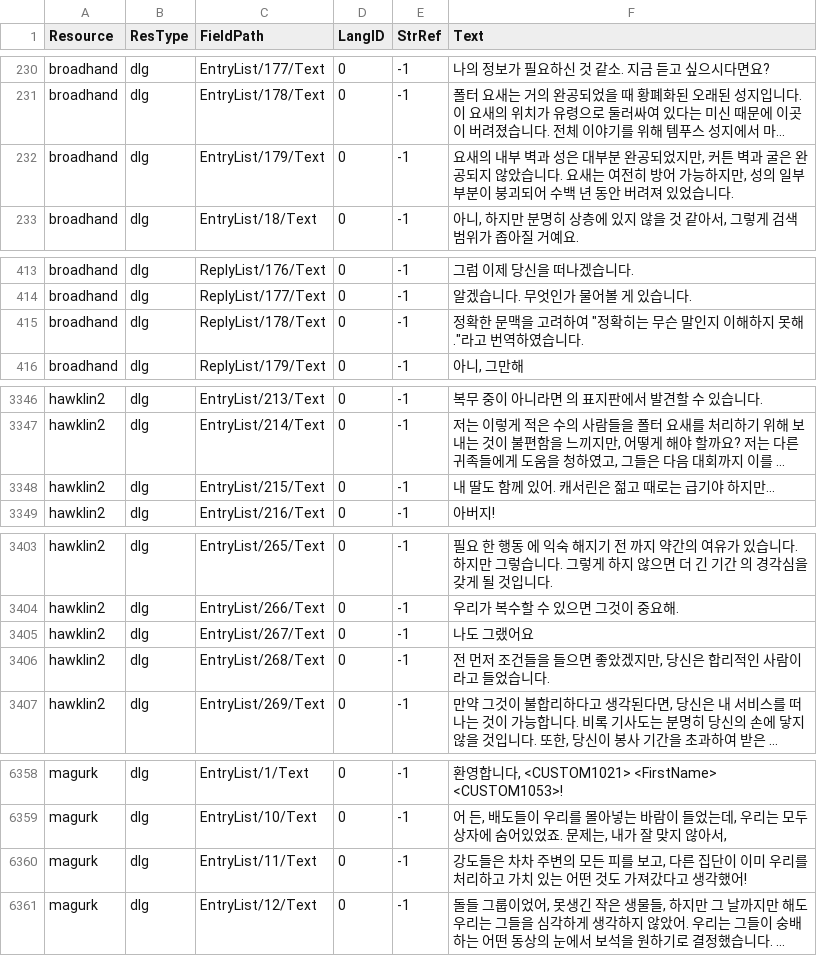
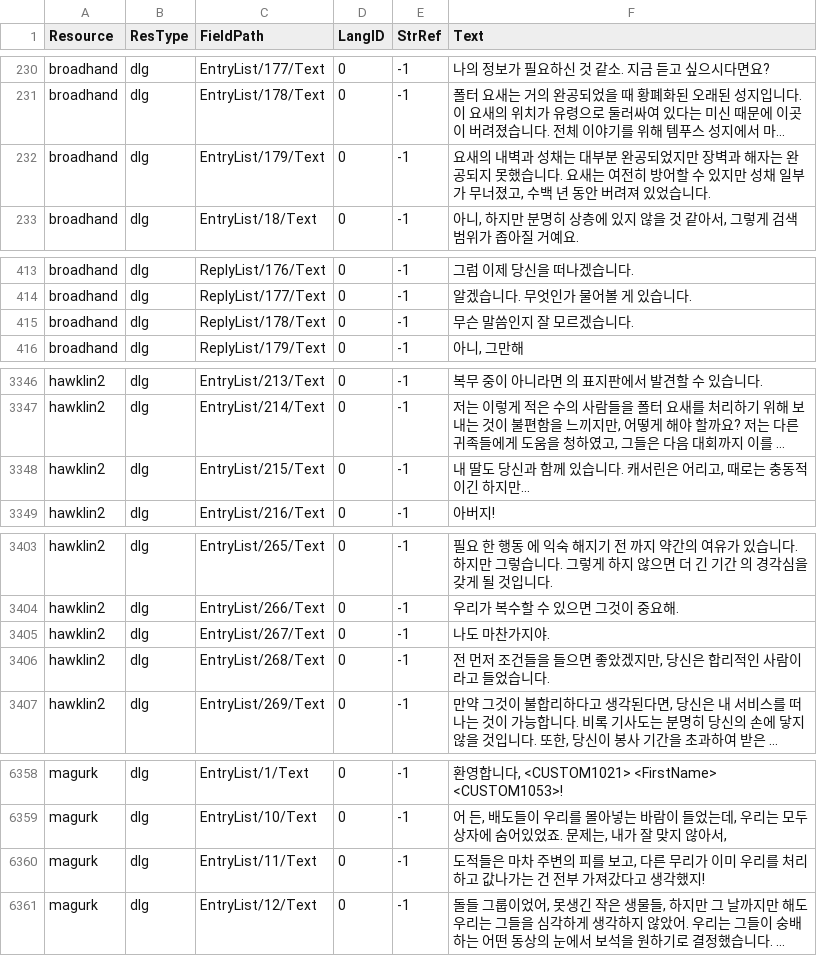
Before and after one commit to iamtalker/nwn1ee-korean-unified, a CSV file: installer/modbuild/premium/wcoc/inline/dlg.csv, drawn as a sheet; only a part is shown, gaps mark what is left out; long unchanged cells end in …; the diff covers the shown part only; the diff names each change by its address in the sheet, - before the commit and + after, or states it on an @@ line.

```diff
--- a/installer/modbuild/premium/wcoc/inline/dlg.csv
+++ b/installer/modbuild/premium/wcoc/inline/dlg.csv
-F232 (Text): …새의 내부 벽과 성은 대부분 완공되었지만, 커튼 벽과 굴은 완공되지 않았습니다. 요새는 여전히 방어 가능하지만, 성의 일부 부분이 붕괴되어 수백 년…
+F232 (Text): …새의 내벽과 성채는 대부분 완공되었지만 장벽과 해자는 완공되지 못했습니다. 요새는 여전히 방어할 수 있지만 성채 일부가 무너졌고, 수백 년…
-F415 (Text): 정확한 문맥을 고려하여 "정확히는 무슨 말인지 이해하지 못해."라고 번역하였습니다.
+F415 (Text): 무슨 말씀인지 잘 모르겠습니다.
-F3348 (Text): 내 딸도 함께 있어. 캐서린은 젊고 때로는 급기야 하지만...
+F3348 (Text): 내 딸도 당신과 함께 있습니다. 캐서린은 어리고, 때로는 충동적이긴 하지만...
-F3405 (Text): 나도 그랬어요
+F3405 (Text): 나도 마찬가지야.
-F6360 (Text): 강도들은 차차 주변의 모든 피를 보고, 다른 집단이 이미 우리를 처리하고 가치 있는 어떤 것도 가져갔다고 생각했어!
+F6360 (Text): 도적들은 마차 주변의 피를 보고, 다른 무리가 이미 우리를 처리하고 값나가는 건 전부 가져갔다고 생각했지!
```
Also changed, not shown: 2 edited cells elsewhere in this file, installer/community/AHTD_1_The_Hunt_begins_4_1/translations.csv, installer/community/Siege_of_Shadowdale_Enhanced_Edition/translations.csv, 36 other files.
